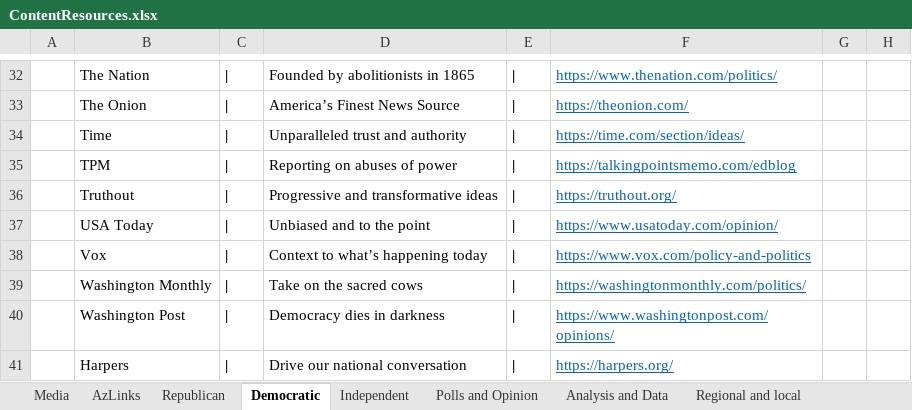
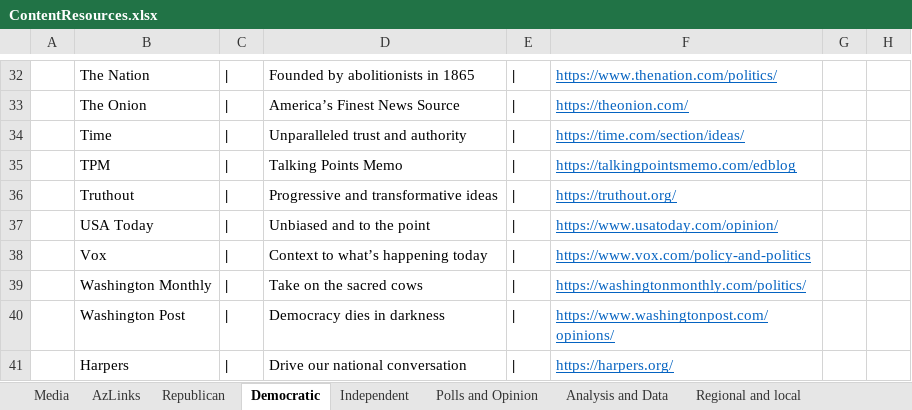
Before and after one commit to brianmcgrathnet/serialpolitics, an Excel workbook: content/ContentResources.xlsx, sheet Democratic, drawn as a sheet; only a part is shown, gaps mark what is left out; values as stored, in another font and other column widths than the file's, no borders; the diff names each change by its address in the sheet, - before the commit and + after, or states it on an @@ line.

Commit message:
content updates

```diff
--- a/content/ContentResources.xlsx (sheet Democratic)
+++ b/content/ContentResources.xlsx (sheet Democratic)
-D35: Reporting on abuses of power
+D35: Talking Points Memo
```
Also changed, not shown: 2 other files.
